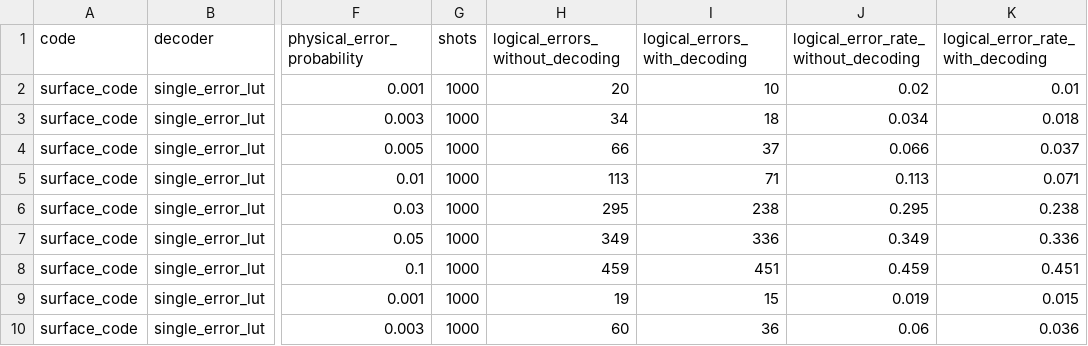
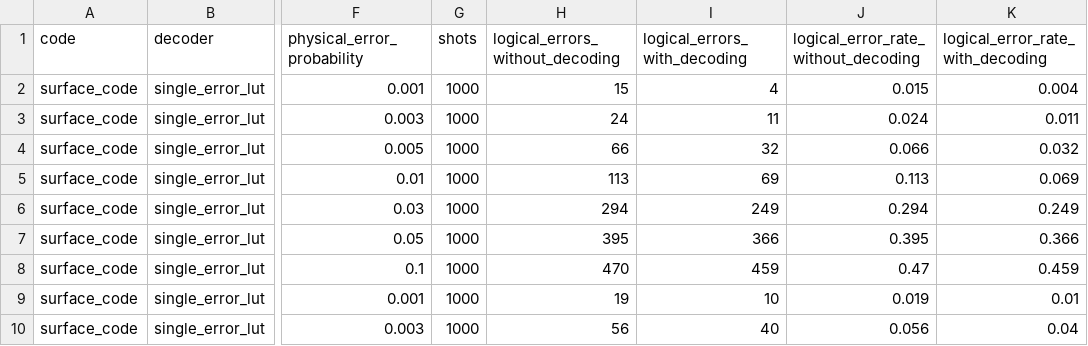
Before and after one commit to kguerns/accelerated-library-integrations, a CSV file: CUDA-Q-QEC/results/surface_sweep_lut_brev_l4.csv, drawn as a sheet; only a part is shown, gaps mark what is left out; the diff covers the shown part only; the diff names each change by its address in the sheet, - before the commit and + after, or states it on an @@ line.

```diff
--- a/CUDA-Q-QEC/results/surface_sweep_lut_brev_l4.csv
+++ b/CUDA-Q-QEC/results/surface_sweep_lut_brev_l4.csv
-H2 (logical_errors_without_decoding): 20
+H2 (logical_errors_without_decoding): 15
-I2 (logical_errors_with_decoding): 10
+I2 (logical_errors_with_decoding): 4
-J2: 0.02
+J2: 0.015
-K2 (logical_error_rate_with_decoding): 0.01
+K2 (logical_error_rate_with_decoding): 0.004
-H3 (logical_errors_without_decoding): 34
+H3 (logical_errors_without_decoding): 24
-I3 (logical_errors_with_decoding): 18
+I3 (logical_errors_with_decoding): 11
-J3: 0.034
+J3: 0.024
-K3 (logical_error_rate_with_decoding): 0.018
+K3 (logical_error_rate_with_decoding): 0.011
-I4 (logical_errors_with_decoding): 37
+I4 (logical_errors_with_decoding): 32
-K4 (logical_error_rate_with_decoding): 0.037
+K4 (logical_error_rate_with_decoding): 0.032
-I5 (logical_errors_with_decoding): 71
+I5 (logical_errors_with_decoding): 69
-K5 (logical_error_rate_with_decoding): 0.071
+K5 (logical_error_rate_with_decoding): 0.069
-H6 (logical_errors_without_decoding): 295
+H6 (logical_errors_without_decoding): 294
-I6 (logical_errors_with_decoding): 238
+I6 (logical_errors_with_decoding): 249
-J6: 0.295
+J6: 0.294
-K6 (logical_error_rate_with_decoding): 0.238
+K6 (logical_error_rate_with_decoding): 0.249
-H7 (logical_errors_without_decoding): 349
+H7 (logical_errors_without_decoding): 395
-I7 (logical_errors_with_decoding): 336
+I7 (logical_errors_with_decoding): 366
-J7: 0.349
+J7: 0.395
-K7 (logical_error_rate_with_decoding): 0.336
+K7 (logical_error_rate_with_decoding): 0.366
-H8 (logical_errors_without_decoding): 459
+H8 (logical_errors_without_decoding): 470
-I8 (logical_errors_with_decoding): 451
+I8 (logical_errors_with_decoding): 459
-J8: 0.459
+J8: 0.47
-K8 (logical_error_rate_with_decoding): 0.451
+K8 (logical_error_rate_with_decoding): 0.459
-I9 (logical_errors_with_decoding): 15
+I9 (logical_errors_with_decoding): 10
-K9 (logical_error_rate_with_decoding): 0.015
+K9 (logical_error_rate_with_decoding): 0.01
-H10 (logical_errors_without_decoding): 60
+H10 (logical_errors_without_decoding): 56
-I10 (logical_errors_with_decoding): 36
+I10 (logical_errors_with_decoding): 40
-J10: 0.06
+J10: 0.056
-K10 (logical_error_rate_with_decoding): 0.036
+K10 (logical_error_rate_with_decoding): 0.04
```
Also changed, not shown: 44 edited cells elsewhere in this file, CUDA-Q-QEC/results/cpu_gpu_syndrome_brev_l4.csv, CUDA-Q-QEC/results/decoder_lut_bp_sweep_brev_l4.csv, 10 other files.
